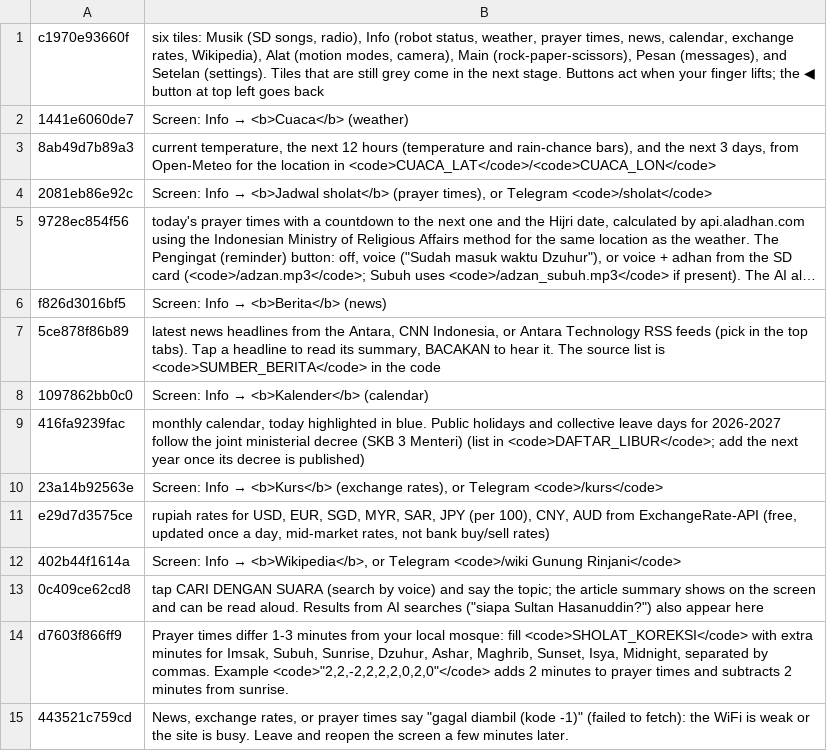
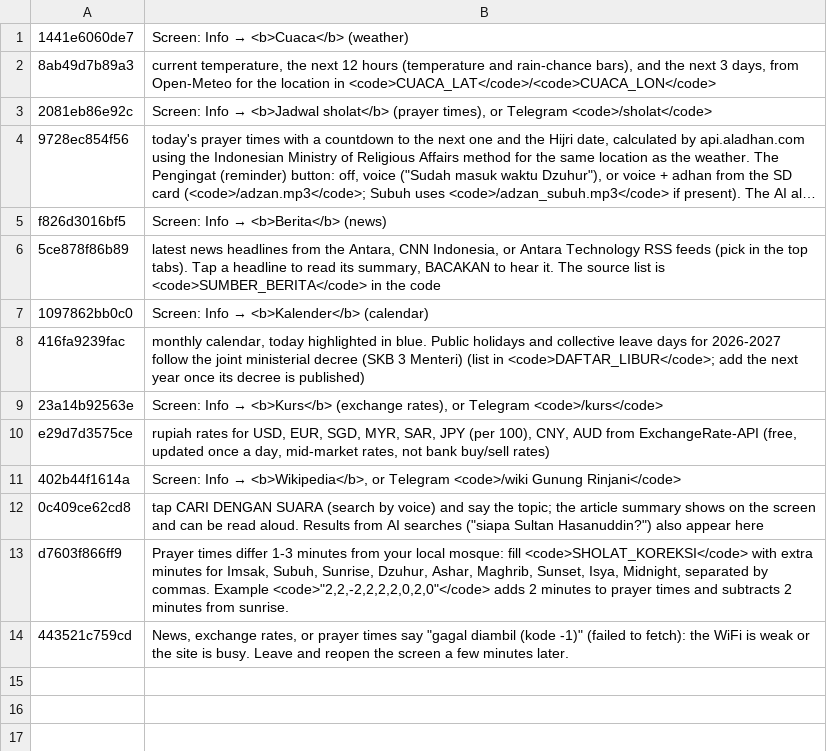
Before and after one commit to rizkyadisatria/rizkyadisatria.github.io, a TSV file: public/controller/_alat/terjemahan/robot-ai-33-info.tsv, drawn as a sheet; long unchanged cells end in ….

Commit message:
Zond tahap 3: menu Alat (alarm, timer/pomodoro/stopwatch, kalkulator, senter, penerjemah, catatan, rekam suara, galeri foto)

```diff
--- a/public/controller/_alat/terjemahan/robot-ai-33-info.tsv
+++ b/public/controller/_alat/terjemahan/robot-ai-33-info.tsv
@@ -1,2 +1 @@
-c1970e93660f	six tiles: Musik (SD songs, radio), Info (robot status, weather, prayer times, news, calendar, exchange rates, Wikipedia), Alat (motion modes, camera), Main (rock-paper-scissors), Pesan (messages), and Setelan (settings). Tiles that are still grey come in the next stage. Buttons act when your finger lifts; the ◀ button at top left goes back
 1441e6060de7	Screen: Info → <b>Cuaca</b> (weather)
```
Also changed, not shown: public/controller/_alat/terjemahan/robot-ai-32-layar-baru.tsv, 7 other files.
